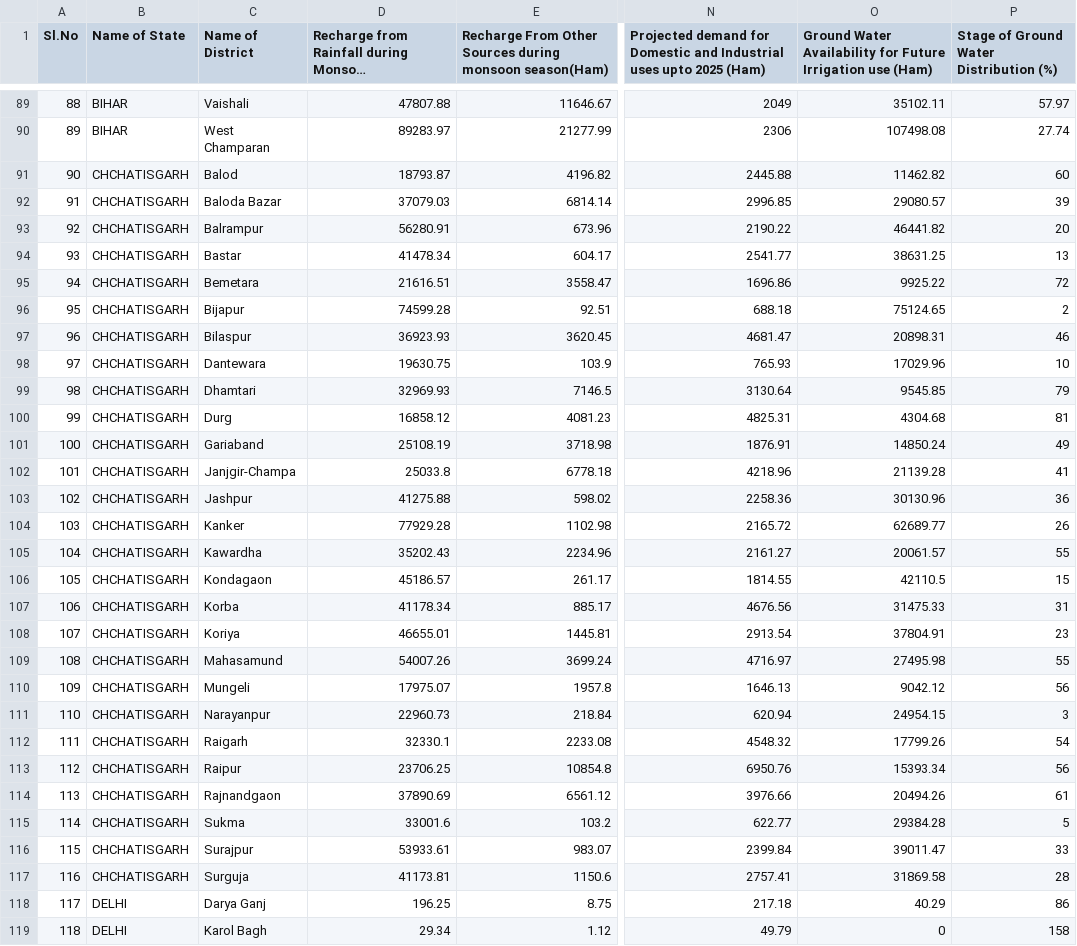
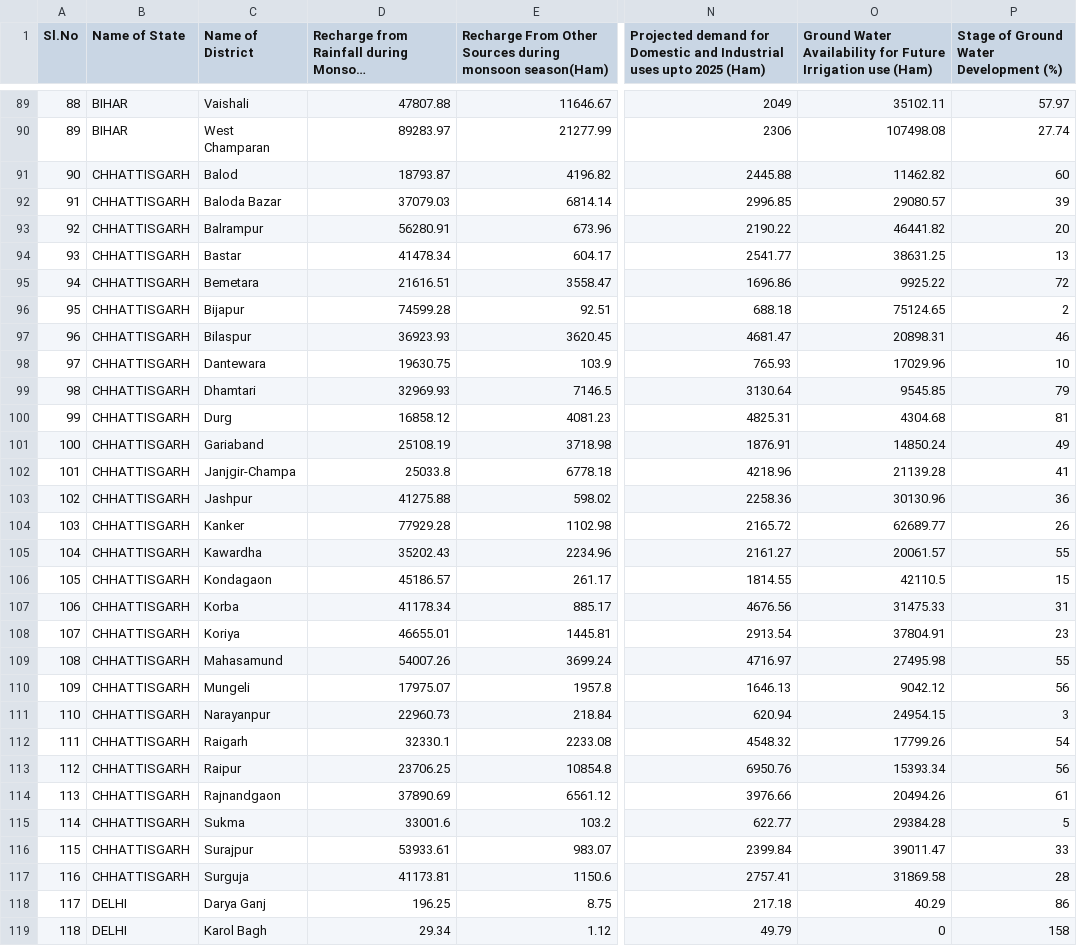
Before and after one commit to arpancodes/CodeEco, a CSV file: 2013data.csv, drawn as a sheet; only a part is shown, gaps mark what is left out; long unchanged cells end in …; the diff covers the shown part only; the diff names each change by its address in the sheet, - before the commit and + after, or states it on an @@ line.

```diff
--- a/2013data.csv
+++ b/2013data.csv
-P1: Stage of Ground Water Distribution (%)
+P1: Stage of Ground Water Development (%)
-B91:B117 (Name of State): CHCHATISGARH
+B91:B117 (Name of State): CHHATTISGARH
```
Also changed, not shown: 49 edited cells elsewhere in this file, 2017data.csv, 15 other files.
